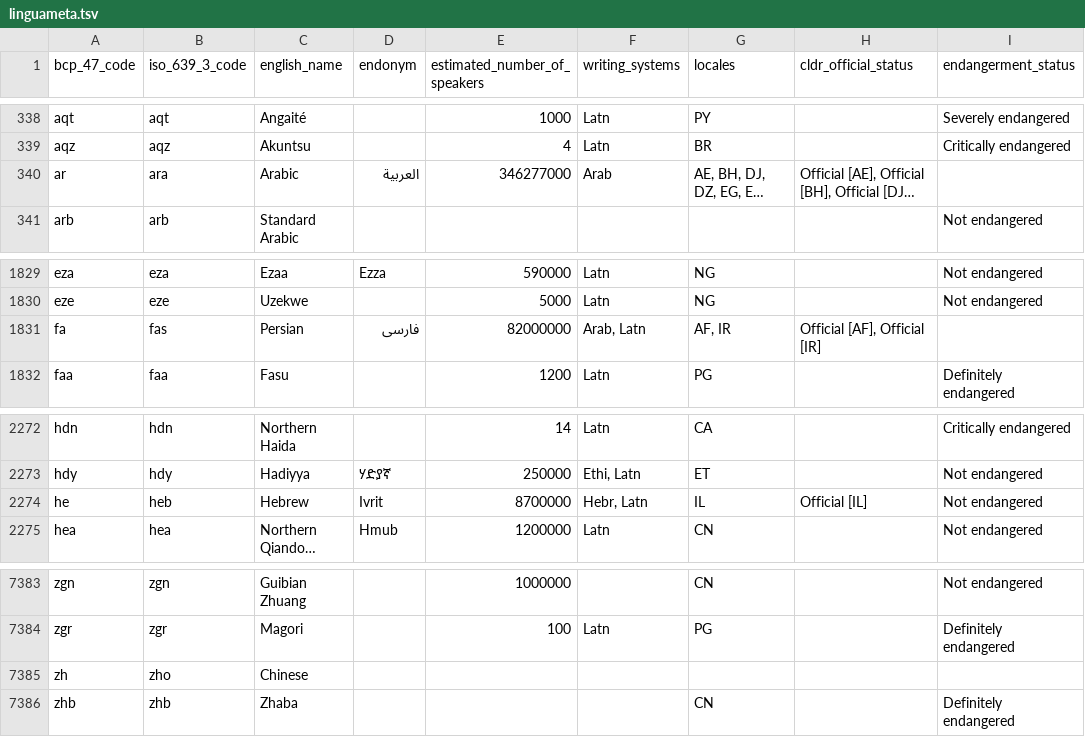
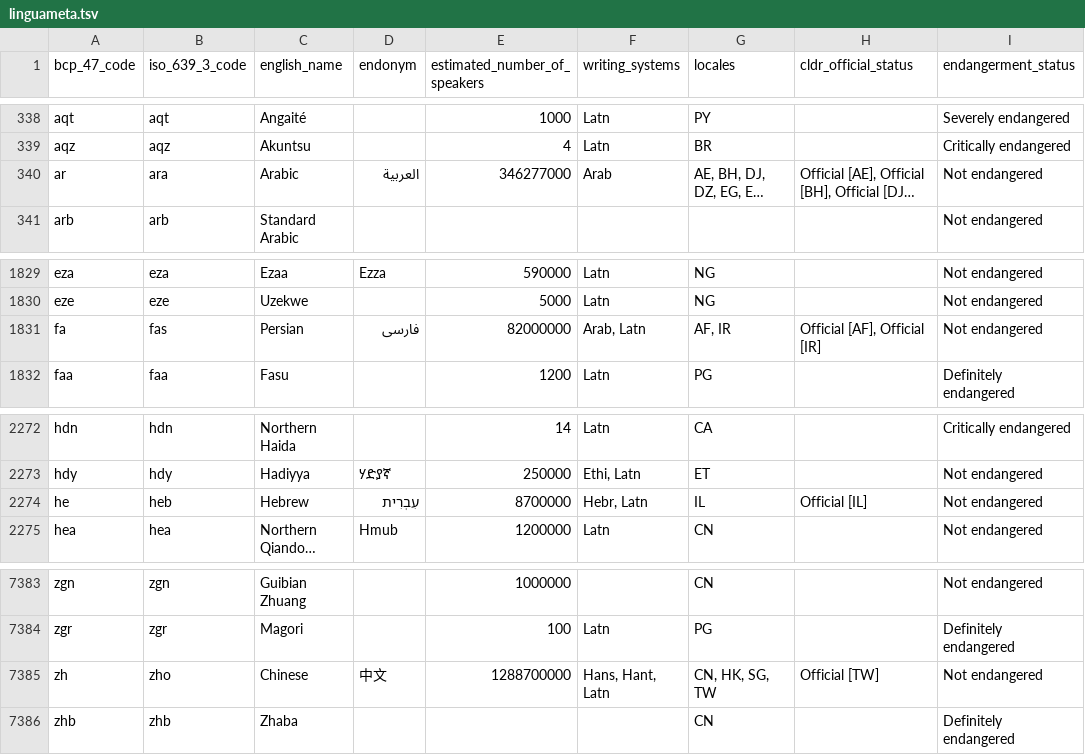
Before and after one commit to google-research/url-nlp, a TSV file: linguameta/linguameta.tsv, drawn as a sheet; only a part is shown, gaps mark what is left out; long unchanged cells end in …; the diff names each change by its address in the sheet, - before the commit and + after, or states it on an @@ line.

Commit message:
No public description
PiperOrigin-RevId: 789746190

```diff
--- a/linguameta/linguameta.tsv
+++ b/linguameta/linguameta.tsv
-I340 (endangerment_status): (empty)
+I340 (endangerment_status): Not endangered
-I1831 (endangerment_status): (empty)
+I1831 (endangerment_status): Not endangered
-D2274 (endonym): Ivrit
+D2274 (endonym): עִבְרִית
-D7385 (endonym): (empty)
+D7385 (endonym): 中文
-E7385 (estimated_number_of_speakers): (empty)
+E7385 (estimated_number_of_speakers): 1288700000
-F7385 (writing_systems): (empty)
+F7385 (writing_systems): Hans, Hant, Latn
-G7385 (locales): (empty)
+G7385 (locales): CN, HK, SG, TW
-H7385 (cldr_official_status): (empty)
+H7385 (cldr_official_status): Official [TW]
-I7385 (endangerment_status): (empty)
+I7385 (endangerment_status): Not endangered
```
Also changed, not shown: 2 other files.
